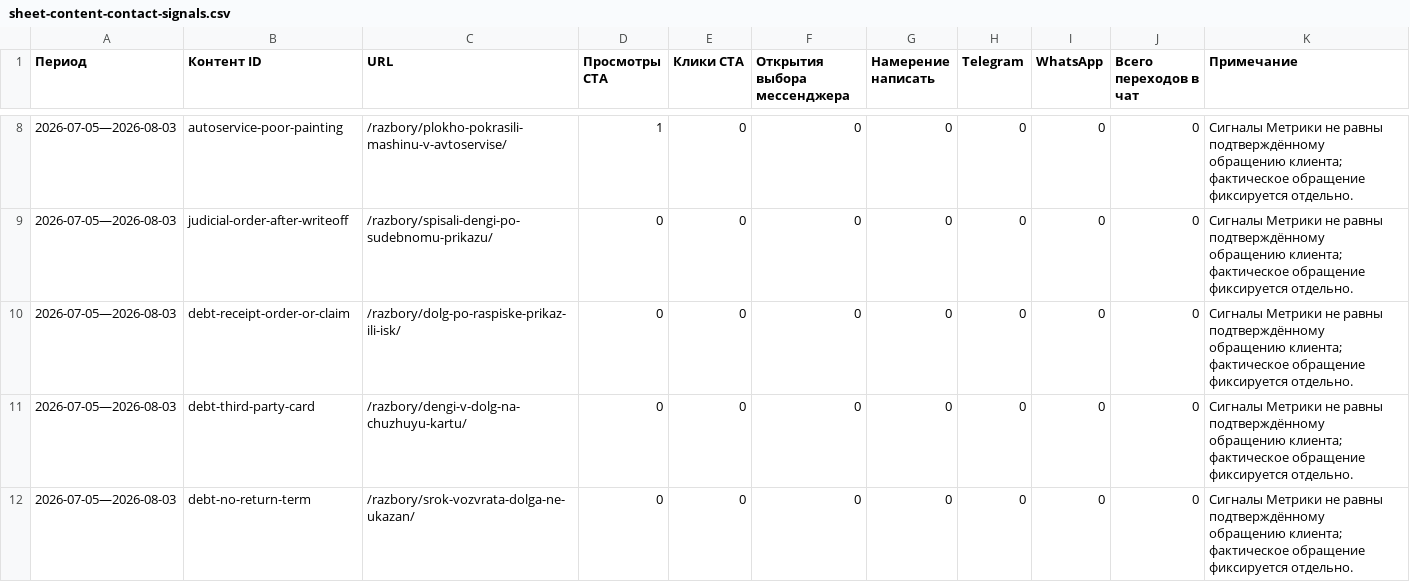
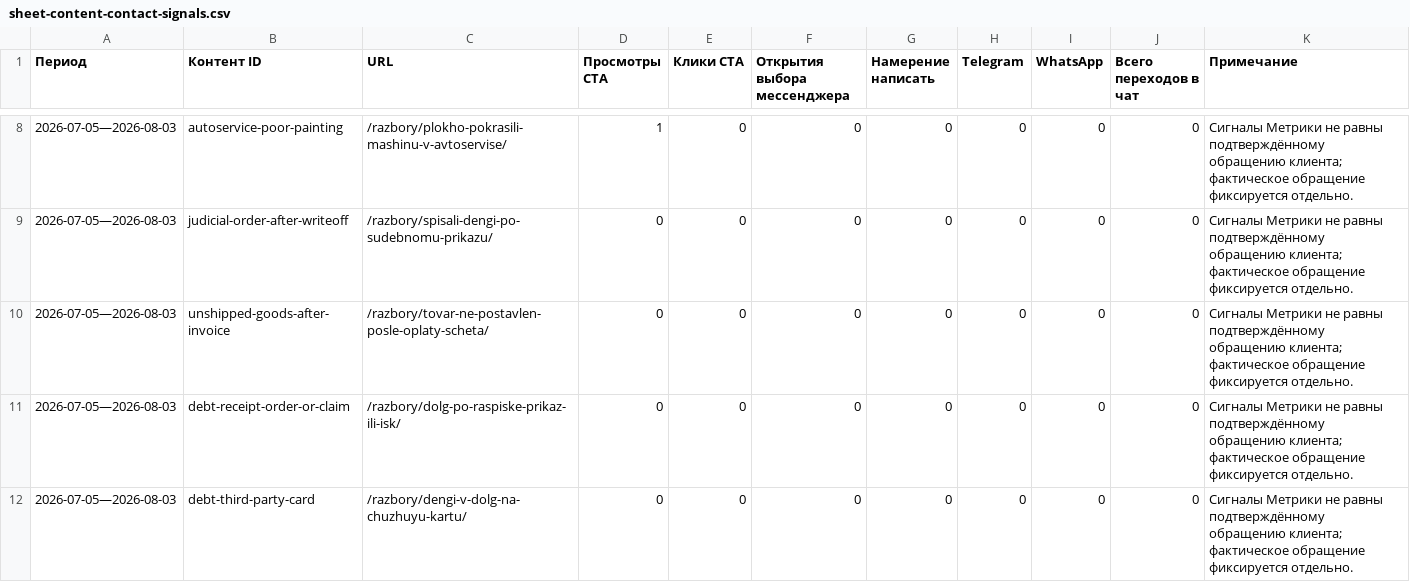
Before and after one commit to zcasqw92-yurist/maxim-shevchuk-lawyer, a CSV file: reports/seo-data/sheet-content-contact-signals.csv, drawn as a sheet; only a part is shown, gaps mark what is left out; the shorter side is filled out with more unchanged rows.

```diff
--- a/reports/seo-data/sheet-content-contact-signals.csv
+++ b/reports/seo-data/sheet-content-contact-signals.csv
@@ -9,2 +9,3 @@
 "2026-07-05—2026-08-03","judicial-order-after-writeoff","/razbory/spisali-dengi-po-sudebnomu-prikazu/","0","0","0","0","0","0","0","Сигналы Метрики не равны подтверждённому обращению клиента; фактическое обращение фиксируется отдельно."
+"2026-07-05—2026-08-03","unshipped-goods-after-invoice","/razbory/tovar-ne-postavlen-posle-oplaty-scheta/","0","0","0","0","0","0","0","Сигналы Метрики не равны подтверждённому обращению клиента; фактическое обращение фиксируется отдельно."
 "2026-07-05—2026-08-03","debt-receipt-order-or-claim","/razbory/dolg-po-raspiske-prikaz-ili-isk/","0","0","0","0","0","0","0","Сигналы Метрики не равны подтверждённому обращению клиента; фактическое обращение фиксируется отдельно."
```
Also changed, not shown: reports/seo-data/sheet-content-statistics.csv, 3 other files.
